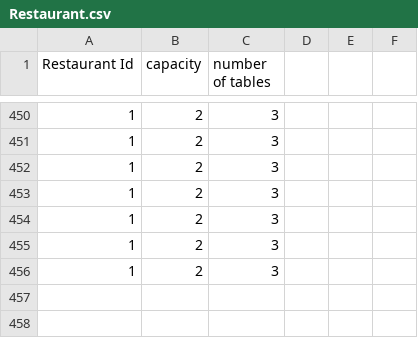
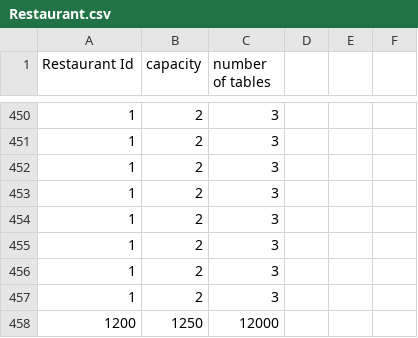
Before and after one commit to CS4013GroupProject/Restaurant-v3, a CSV file: out/production/Restaurant-v3/Restaurant.csv, drawn as a sheet; only a part is shown, gaps mark what is left out.

```diff
--- a/out/production/Restaurant-v3/Restaurant.csv
+++ b/out/production/Restaurant-v3/Restaurant.csv
@@ -456 +456,3 @@ Restaurant Id, capacity, number of tables
 1, 2, 3,
+1, 2, 3,
+1200, 1250, 12000,
```
Also changed, not shown: Restaurant/src/Restaurant.csv, 13 other files.
